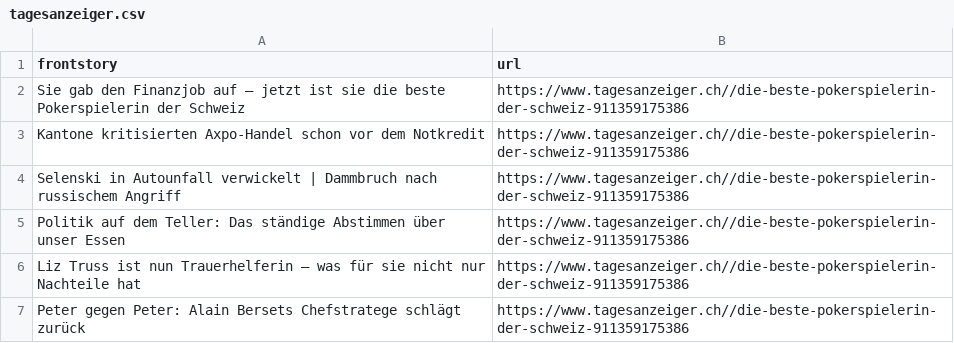
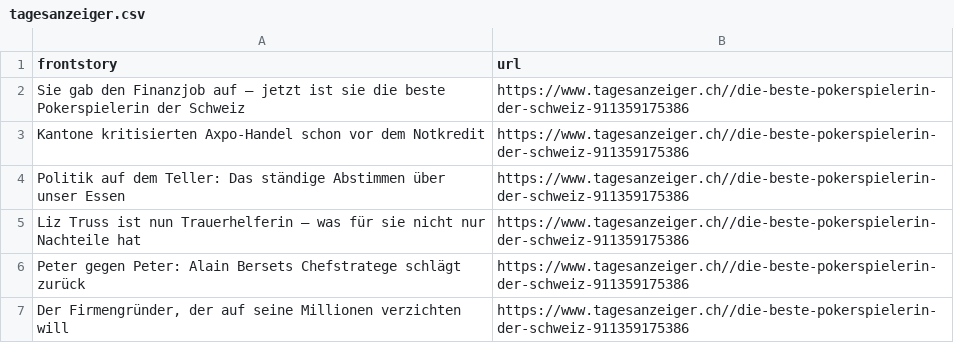
Before and after one commit to ErichBuergler/automatic-scraper-tagesanzeiger, a CSV file: tagesanzeiger.csv, drawn as a sheet; removed rows and columns are numbered as before the commit, all else as after; the diff names each change by its address in the sheet, - before the commit and + after, or states it on an @@ line.

```diff
--- a/tagesanzeiger.csv
+++ b/tagesanzeiger.csv
-row 4: Selenski in Autounfall verwickelt | Dammbruch nach russischem Angriff | https://www.tagesanzeiger.ch//die-beste-pokerspielerin-der-schweiz-911359175386
+row 7: Der Firmengründer, der auf seine Millionen verzichten will | https://www.tagesanzeiger.ch//die-beste-pokerspielerin-der-schweiz-911359175386
```
